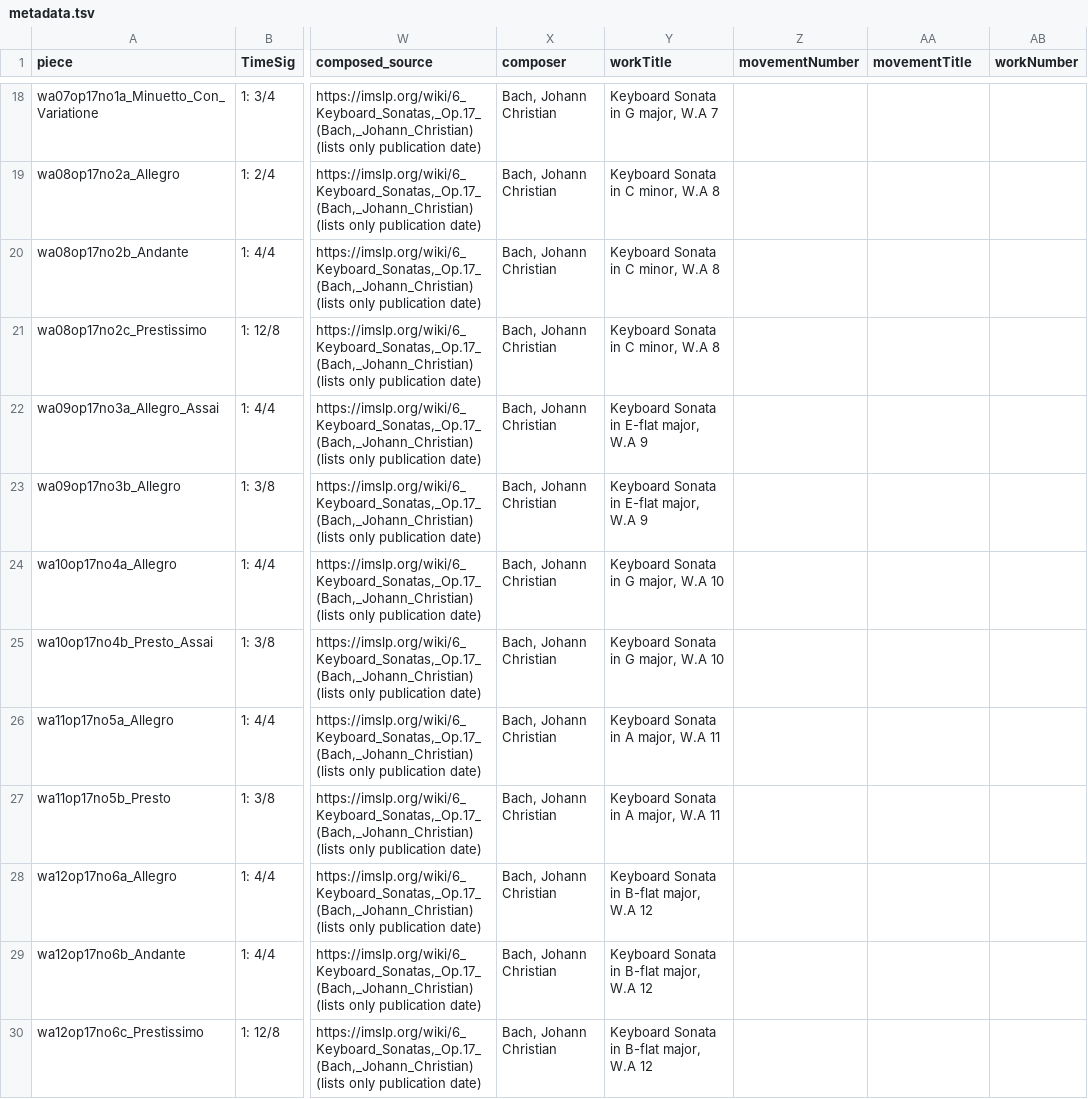
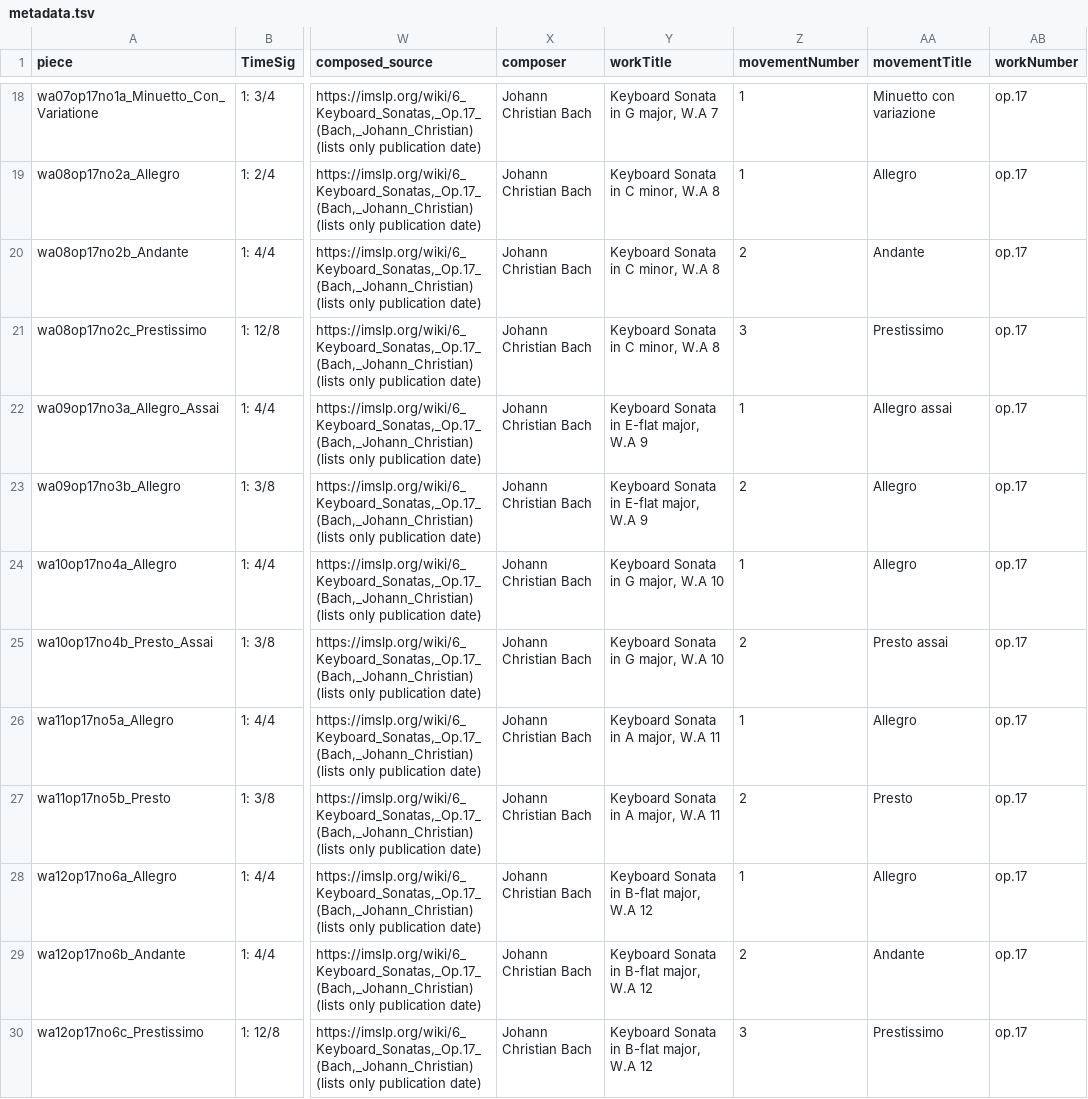
Before and after one commit to DCMLab/jc_bach_sonatas, a TSV file: metadata.tsv, drawn as a sheet; only a part is shown, gaps mark what is left out; the diff covers the shown part only; the diff names each change by its address in the sheet, - before the commit and + after, or states it on an @@ line.

Commit message:
populates movementNumber, movementTitle, workNumber, corrects composer

```diff
--- a/metadata.tsv
+++ b/metadata.tsv
-X18:X30 (composer): Bach, Johann Christian
+X18:X30 (composer): Johann Christian Bach
-Z18:Z19 (movementNumber): (empty)
+Z18:Z19 (movementNumber): 1
-AA18 (movementTitle): (empty)
+AA18 (movementTitle): Minuetto con variazione
-AB18:AB30 (workNumber): (empty)
+AB18:AB30 (workNumber): op.17
-AA19 (movementTitle): (empty)
+AA19 (movementTitle): Allegro
-Z20 (movementNumber): (empty)
+Z20 (movementNumber): 2
-AA20 (movementTitle): (empty)
+AA20 (movementTitle): Andante
-Z21 (movementNumber): (empty)
+Z21 (movementNumber): 3
-AA21 (movementTitle): (empty)
+AA21 (movementTitle): Prestissimo
-Z22 (movementNumber): (empty)
+Z22 (movementNumber): 1
-AA22 (movementTitle): (empty)
+AA22 (movementTitle): Allegro assai
-Z23 (movementNumber): (empty)
+Z23 (movementNumber): 2
-AA23:AA24 (movementTitle): (empty)
+AA23:AA24 (movementTitle): Allegro
-Z24 (movementNumber): (empty)
+Z24 (movementNumber): 1
-Z25 (movementNumber): (empty)
+Z25 (movementNumber): 2
-AA25 (movementTitle): (empty)
+AA25 (movementTitle): Presto assai
-Z26 (movementNumber): (empty)
+Z26 (movementNumber): 1
-AA26 (movementTitle): (empty)
+AA26 (movementTitle): Allegro
-Z27 (movementNumber): (empty)
+Z27 (movementNumber): 2
-AA27 (movementTitle): (empty)
+AA27 (movementTitle): Presto
-Z28 (movementNumber): (empty)
+Z28 (movementNumber): 1
-AA28 (movementTitle): (empty)
+AA28 (movementTitle): Allegro
-Z29 (movementNumber): (empty)
+Z29 (movementNumber): 2
-AA29 (movementTitle): (empty)
+AA29 (movementTitle): Andante
-Z30 (movementNumber): (empty)
+Z30 (movementNumber): 3
-AA30 (movementTitle): (empty)
+AA30 (movementTitle): Prestissimo
```
Also changed, not shown: 64 edited cells elsewhere in this file.
